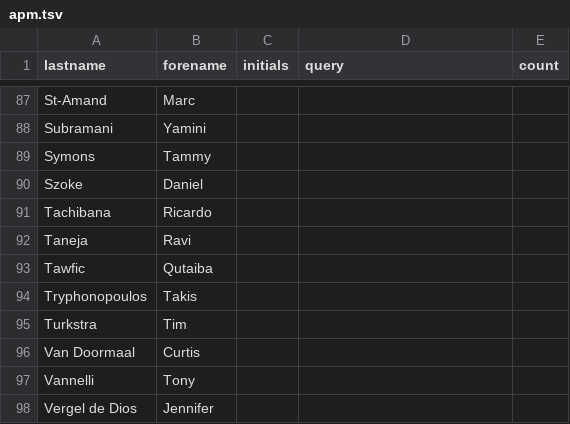
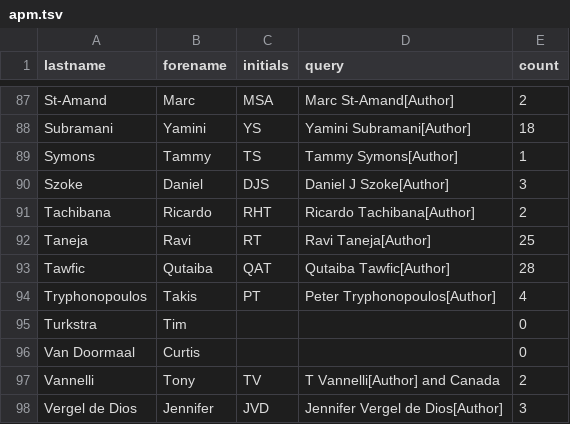
Before and after one commit to PoonLab/tragula, a TSV file: data/apm.tsv, drawn as a sheet; only a part is shown, gaps mark what is left out; the diff covers the shown part only; the diff names each change by its address in the sheet, - before the commit and + after, or states it on an @@ line.

```diff
--- a/data/apm.tsv
+++ b/data/apm.tsv
-C87 (initials): (empty)
+C87 (initials): MSA
-D87 (query): (empty)
+D87 (query): Marc St-Amand[Author]
-E87 (count): (empty)
+E87 (count): 2
-C88 (initials): (empty)
+C88 (initials): YS
-D88 (query): (empty)
+D88 (query): Yamini Subramani[Author]
-E88 (count): (empty)
+E88 (count): 18
-C89 (initials): (empty)
+C89 (initials): TS
-D89 (query): (empty)
+D89 (query): Tammy Symons[Author]
-E89 (count): (empty)
+E89 (count): 1
-C90 (initials): (empty)
+C90 (initials): DJS
-D90 (query): (empty)
+D90 (query): Daniel J Szoke[Author]
-E90 (count): (empty)
+E90 (count): 3
-C91 (initials): (empty)
+C91 (initials): RHT
-D91 (query): (empty)
+D91 (query): Ricardo Tachibana[Author]
-E91 (count): (empty)
+E91 (count): 2
-C92 (initials): (empty)
+C92 (initials): RT
-D92 (query): (empty)
+D92 (query): Ravi Taneja[Author]
-E92 (count): (empty)
+E92 (count): 25
-C93 (initials): (empty)
+C93 (initials): QAT
-D93 (query): (empty)
+D93 (query): Qutaiba Tawfic[Author]
-E93 (count): (empty)
+E93 (count): 28
-C94 (initials): (empty)
+C94 (initials): PT
-D94 (query): (empty)
+D94 (query): Peter Tryphonopoulos[Author]
-E94 (count): (empty)
+E94 (count): 4
-E95:E96 (count): (empty)
+E95:E96 (count): 0
-C97 (initials): (empty)
+C97 (initials): TV
-D97 (query): (empty)
+D97 (query): T Vannelli[Author] and Canada
-E97 (count): (empty)
+E97 (count): 2
-C98 (initials): (empty)
+C98 (initials): JVD
-D98 (query): (empty)
+D98 (query): Jennifer Vergel de Dios[Author]
-E98 (count): (empty)
+E98 (count): 3
```
Also changed, not shown: 83 edited cells elsewhere in this file, 3 other files.
